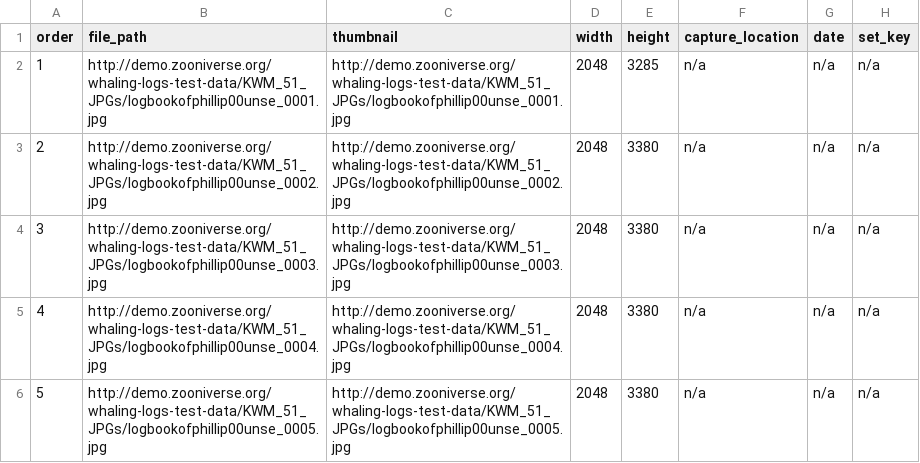
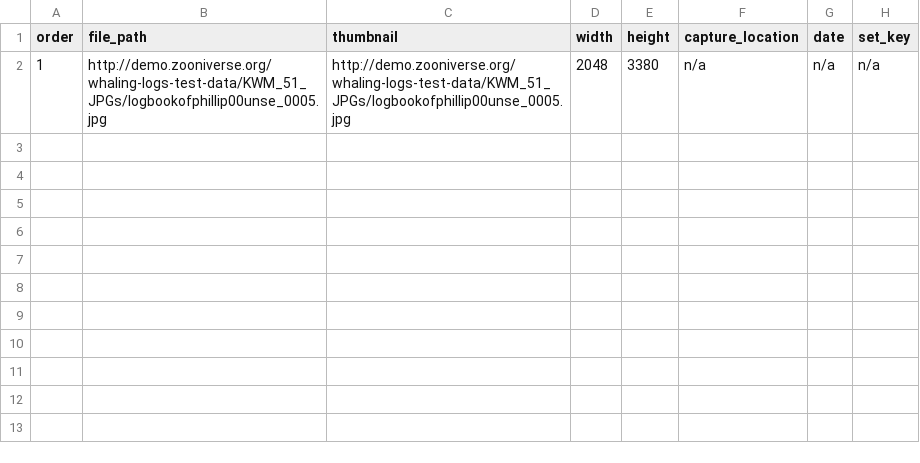
Before and after one commit to zooniverse/scribeAPI, a CSV file: project/whale_tales/subjects/group_KWM_51_JPGs_short.csv, drawn as a sheet.

```diff
--- a/project/whale_tales/subjects/group_KWM_51_JPGs_short.csv
+++ b/project/whale_tales/subjects/group_KWM_51_JPGs_short.csv
@@ -1,6 +1,2 @@
 order,file_path,thumbnail,width,height,capture_location,date,set_key
-1,http://demo.zooniverse.org/whaling-logs-test-data/KWM_51_JPGs/logbookofphillip00unse_0001.jpg,http://demo.zooniverse.org/whaling-logs-test-data/KWM_51_JPGs/logbookofphillip00unse_0001.jpg,2048,3285,n/a,n/a,n/a
-2,http://demo.zooniverse.org/whaling-logs-test-data/KWM_51_JPGs/logbookofphillip00unse_0002.jpg,http://demo.zooniverse.org/whaling-logs-test-data/KWM_51_JPGs/logbookofphillip00unse_0002.jpg,2048,3380,n/a,n/a,n/a
-3,http://demo.zooniverse.org/whaling-logs-test-data/KWM_51_JPGs/logbookofphillip00unse_0003.jpg,http://demo.zooniverse.org/whaling-logs-test-data/KWM_51_JPGs/logbookofphillip00unse_0003.jpg,2048,3380,n/a,n/a,n/a
-4,http://demo.zooniverse.org/whaling-logs-test-data/KWM_51_JPGs/logbookofphillip00unse_0004.jpg,http://demo.zooniverse.org/whaling-logs-test-data/KWM_51_JPGs/logbookofphillip00unse_0004.jpg,2048,3380,n/a,n/a,n/a
-5,http://demo.zooniverse.org/whaling-logs-test-data/KWM_51_JPGs/logbookofphillip00unse_0005.jpg,http://demo.zooniverse.org/whaling-logs-test-data/KWM_51_JPGs/logbookofphillip00unse_0005.jpg,2048,3380,n/a,n/a,n/a
+1,http://demo.zooniverse.org/whaling-logs-test-data/KWM_51_JPGs/logbookofphillip00unse_0005.jpg,http://demo.zooniverse.org/whaling-logs-test-data/KWM_51_JPGs/logbookofphillip00unse_0005.jpg,2048,3380,n/a,n/a,n/a
```
Also changed, not shown: project/whale_tales/subjects/group_KWM_13_JPGs_short.csv, 1 other file.
